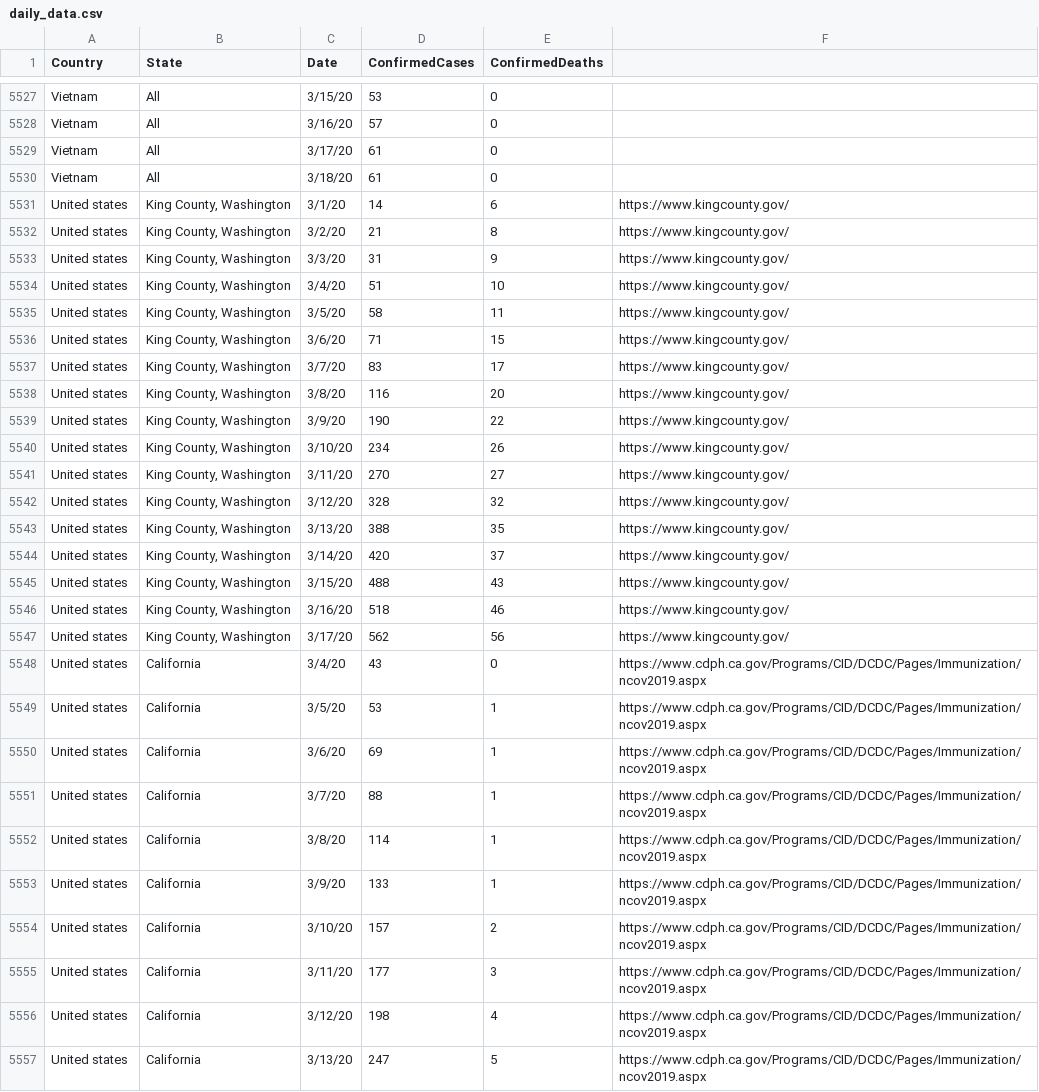
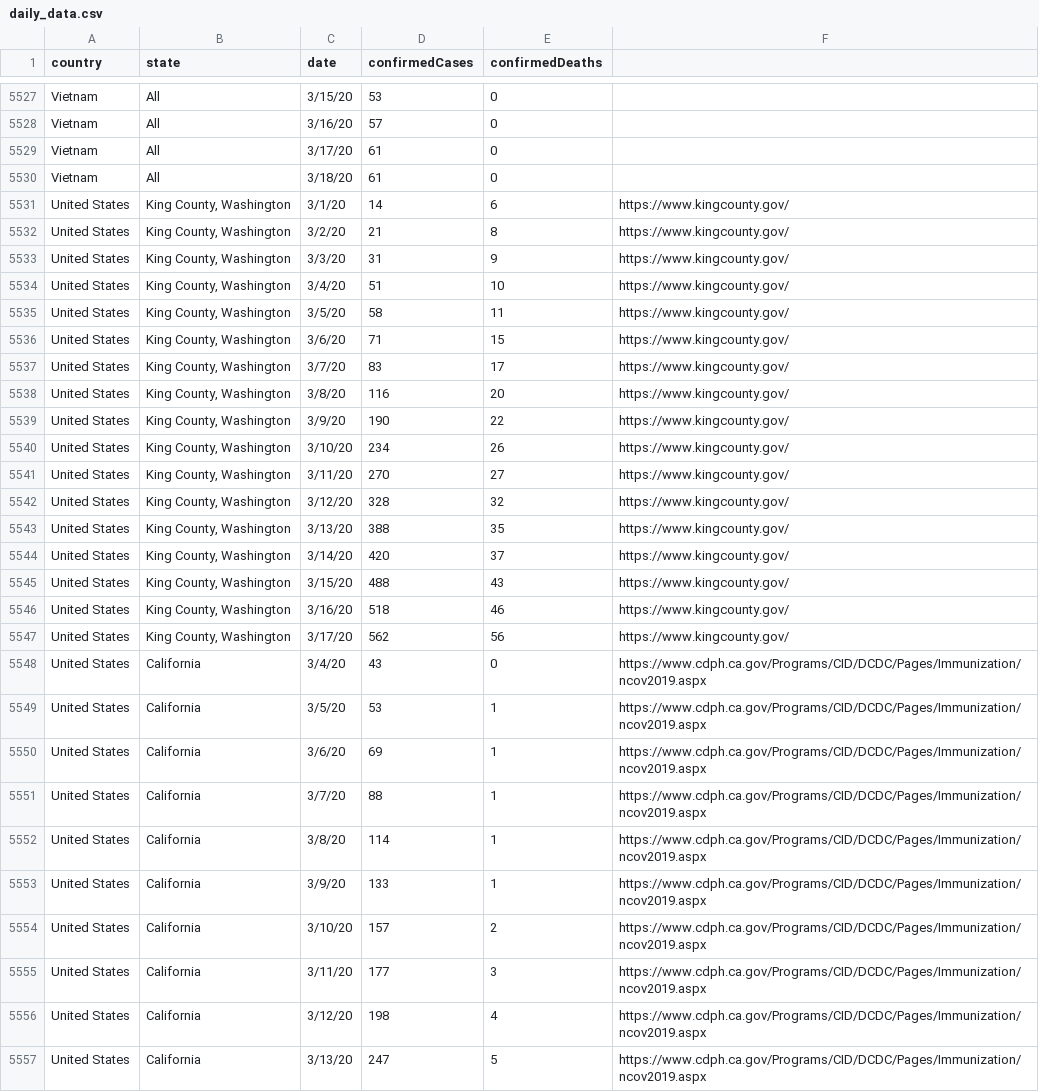
Before and after one commit to fryanpan/covid-19-scenarios, a CSV file: src/data/daily_data.csv, drawn as a sheet; only a part is shown, gaps mark what is left out; the diff covers the shown part only.

```diff
--- a/src/data/daily_data.csv
+++ b/src/data/daily_data.csv
@@ -1 +1 @@
-Country,State,Date,ConfirmedCases,ConfirmedDeaths,
+country,state,date,confirmedCases,confirmedDeaths,
@@ -5530,28 +5530,28 @@ Vietnam,All,3/17/20,61,0,
 Vietnam,All,3/18/20,61,0,
-United states,"King County, Washington",3/1/20,14,6,https://www.kingcounty.gov/
-United states,"King County, Washington",3/2/20,21,8,https://www.kingcounty.gov/
-United states,"King County, Washington",3/3/20,31,9,https://www.kingcounty.gov/
-United states,"King County, Washington",3/4/20,51,10,https://www.kingcounty.gov/
-United states,"King County, Washington",3/5/20,58,11,https://www.kingcounty.gov/
-United states,"King County, Washington",3/6/20,71,15,https://www.kingcounty.gov/
-United states,"King County, Washington",3/7/20,83,17,https://www.kingcounty.gov/
-United states,"King County, Washington",3/8/20,116,20,https://www.kingcounty.gov/
-United states,"King County, Washington",3/9/20,190,22,https://www.kingcounty.gov/
-United states,"King County, Washington",3/10/20,234,26,https://www.kingcounty.gov/
-United states,"King County, Washington",3/11/20,270,27,https://www.kingcounty.gov/
-United states,"King County, Washington",3/12/20,328,32,https://www.kingcounty.gov/
-United states,"King County, Washington",3/13/20,388,35,https://www.kingcounty.gov/
-United states,"King County, Washington",3/14/20,420,37,https://www.kingcounty.gov/
-United states,"King County, Washington",3/15/20,488,43,https://www.kingcounty.gov/
-United states,"King County, Washington",3/16/20,518,46,https://www.kingcounty.gov/
-United states,"King County, Washington",3/17/20,562,56,https://www.kingcounty.gov/
-United states,California,3/4/20,43,0,https://www.cdph.ca.gov/Programs/CID/DCDC/Pages/Immunization/ncov2019.aspx
-United states,California,3/5/20,53,1,https://www.cdph.ca.gov/Programs/CID/DCDC/Pages/Immunization/ncov2019.aspx
-United states,California,3/6/20,69,1,https://www.cdph.ca.gov/Programs/CID/DCDC/Pages/Immunization/ncov2019.aspx
-United states,California,3/7/20,88,1,https://www.cdph.ca.gov/Programs/CID/DCDC/Pages/Immunization/ncov2019.aspx
-United states,California,3/8/20,114,1,https://www.cdph.ca.gov/Programs/CID/DCDC/Pages/Immunization/ncov2019.aspx
-United states,California,3/9/20,133,1,https://www.cdph.ca.gov/Programs/CID/DCDC/Pages/Immunization/ncov2019.aspx
-United states,California,3/10/20,157,2,https://www.cdph.ca.gov/Programs/CID/DCDC/Pages/Immunization/ncov2019.aspx
-United states,California,3/11/20,177,3,https://www.cdph.ca.gov/Programs/CID/DCDC/Pages/Immunization/ncov2019.aspx
-United states,California,3/12/20,198,4,https://www.cdph.ca.gov/Programs/CID/DCDC/Pages/Immunization/ncov2019.aspx
-United states,California,3/13/20,247,5,https://www.cdph.ca.gov/Programs/CID/DCDC/Pages/Immunization/ncov2019.aspx
+United States,"King County, Washington",3/1/20,14,6,https://www.kingcounty.gov/
+United States,"King County, Washington",3/2/20,21,8,https://www.kingcounty.gov/
+United States,"King County, Washington",3/3/20,31,9,https://www.kingcounty.gov/
+United States,"King County, Washington",3/4/20,51,10,https://www.kingcounty.gov/
+United States,"King County, Washington",3/5/20,58,11,https://www.kingcounty.gov/
+United States,"King County, Washington",3/6/20,71,15,https://www.kingcounty.gov/
+United States,"King County, Washington",3/7/20,83,17,https://www.kingcounty.gov/
+United States,"King County, Washington",3/8/20,116,20,https://www.kingcounty.gov/
+United States,"King County, Washington",3/9/20,190,22,https://www.kingcounty.gov/
+United States,"King County, Washington",3/10/20,234,26,https://www.kingcounty.gov/
+United States,"King County, Washington",3/11/20,270,27,https://www.kingcounty.gov/
+United States,"King County, Washington",3/12/20,328,32,https://www.kingcounty.gov/
+United States,"King County, Washington",3/13/20,388,35,https://www.kingcounty.gov/
+United States,"King County, Washington",3/14/20,420,37,https://www.kingcounty.gov/
+United States,"King County, Washington",3/15/20,488,43,https://www.kingcounty.gov/
+United States,"King County, Washington",3/16/20,518,46,https://www.kingcounty.gov/
+United States,"King County, Washington",3/17/20,562,56,https://www.kingcounty.gov/
+United States,California,3/4/20,43,0,https://www.cdph.ca.gov/Programs/CID/DCDC/Pages/Immunization/ncov2019.aspx
+United States,California,3/5/20,53,1,https://www.cdph.ca.gov/Programs/CID/DCDC/Pages/Immunization/ncov2019.aspx
+United States,California,3/6/20,69,1,https://www.cdph.ca.gov/Programs/CID/DCDC/Pages/Immunization/ncov2019.aspx
+United States,California,3/7/20,88,1,https://www.cdph.ca.gov/Programs/CID/DCDC/Pages/Immunization/ncov2019.aspx
+United States,California,3/8/20,114,1,https://www.cdph.ca.gov/Programs/CID/DCDC/Pages/Immunization/ncov2019.aspx
+United States,California,3/9/20,133,1,https://www.cdph.ca.gov/Programs/CID/DCDC/Pages/Immunization/ncov2019.aspx
+United States,California,3/10/20,157,2,https://www.cdph.ca.gov/Programs/CID/DCDC/Pages/Immunization/ncov2019.aspx
+United States,California,3/11/20,177,3,https://www.cdph.ca.gov/Programs/CID/DCDC/Pages/Immunization/ncov2019.aspx
+United States,California,3/12/20,198,4,https://www.cdph.ca.gov/Programs/CID/DCDC/Pages/Immunization/ncov2019.aspx
+United States,California,3/13/20,247,5,https://www.cdph.ca.gov/Programs/CID/DCDC/Pages/Immunization/ncov2019.aspx
```
Also changed, not shown: 22 edited cells elsewhere in this file, src/data/locations.csv, 11 other files.
